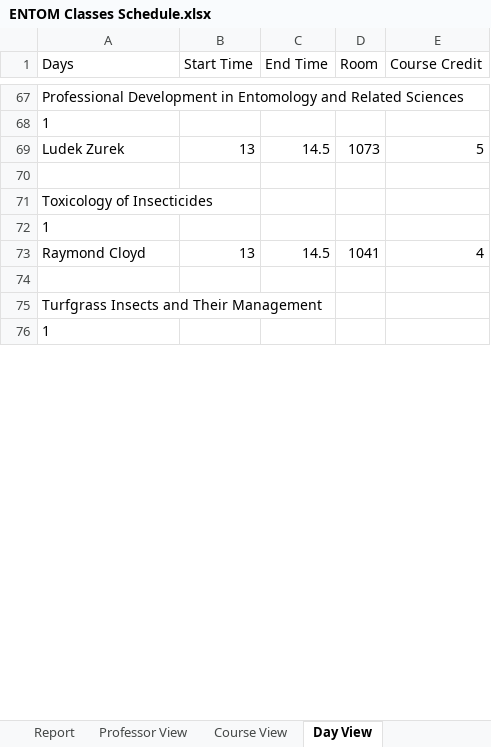
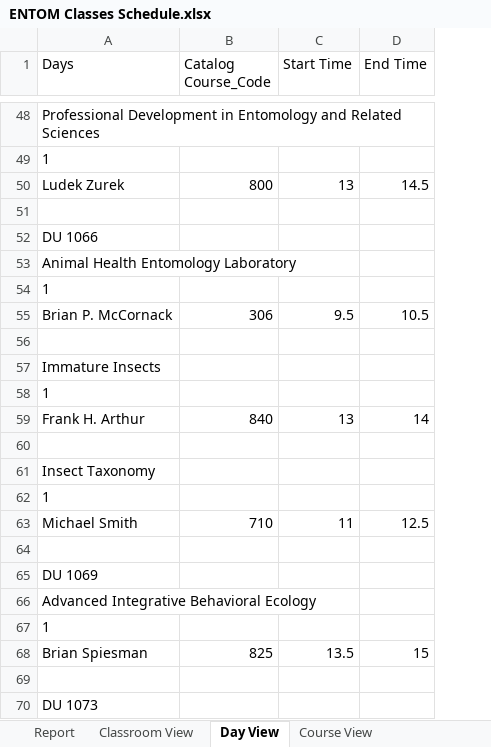
Before and after one commit to isossa/MATH4320, an Excel workbook: Project 1/ENTOM Classes Schedule.xlsx, sheet Day View, drawn as a sheet; only a part is shown, gaps mark what is left out; values as stored, in another font and other column widths than the file's, no borders; removed rows and columns are numbered as before the commit, all else as after; the diff covers the shown part only; the diff names each change by its address in the sheet, - before the commit and + after, or states it on an @@ line.

```diff
--- a/Project 1/ENTOM Classes Schedule.xlsx (sheet Day View)
+++ b/Project 1/ENTOM Classes Schedule.xlsx (sheet Day View)
+sheet tab: Classroom View
@@ sheet tab order changed: Report | Classroom View | Day View | Course View @@
+column B (Catalog Course_Code), row 50: 800
-column D (Room), row 69: 1073
-column E (Course Credit), row 69: 5
-A52 (Days): Toxicology of Insecticides
+A52 (Days): DU 1066
+row 53: Animal Health Entomology Laboratory
-row 73: Raymond Cloyd | 13 | 14.5 | 1041 | 4
+row 55: Brian P. McCornack | 306 | 9.5 | 10.5
@@ row 75 moved to row 26: Turfgrass Insects and Their Management @@
@@ row 39 moved to row 57: Immature Insects @@
+row 59: Frank H. Arthur | 840 | 13 | 14
+row 60: (empty)
@@ row 47 moved to row 61: Insect Taxonomy @@
@@ row 44 moved to row 62: 1 @@
+row 63: Michael Smith | 710 | 11 | 12.5
+row 64: (empty)
+row 65: DU 1069
@@ row 7 moved to row 66: Advanced Integrative Behavioral Ecology @@
@@ row 48 moved to row 67: 1 @@
+row 68: Brian Spiesman | 825 | 13.5 | 15
+row 69: (empty)
+row 70: DU 1073
```
Also changed, not shown: 129 added rows, 99 removed rows, 93 moved rows and 68 edited cells elsewhere in this sheet, sheet Professor View, sheet Course View, sheet Report.
